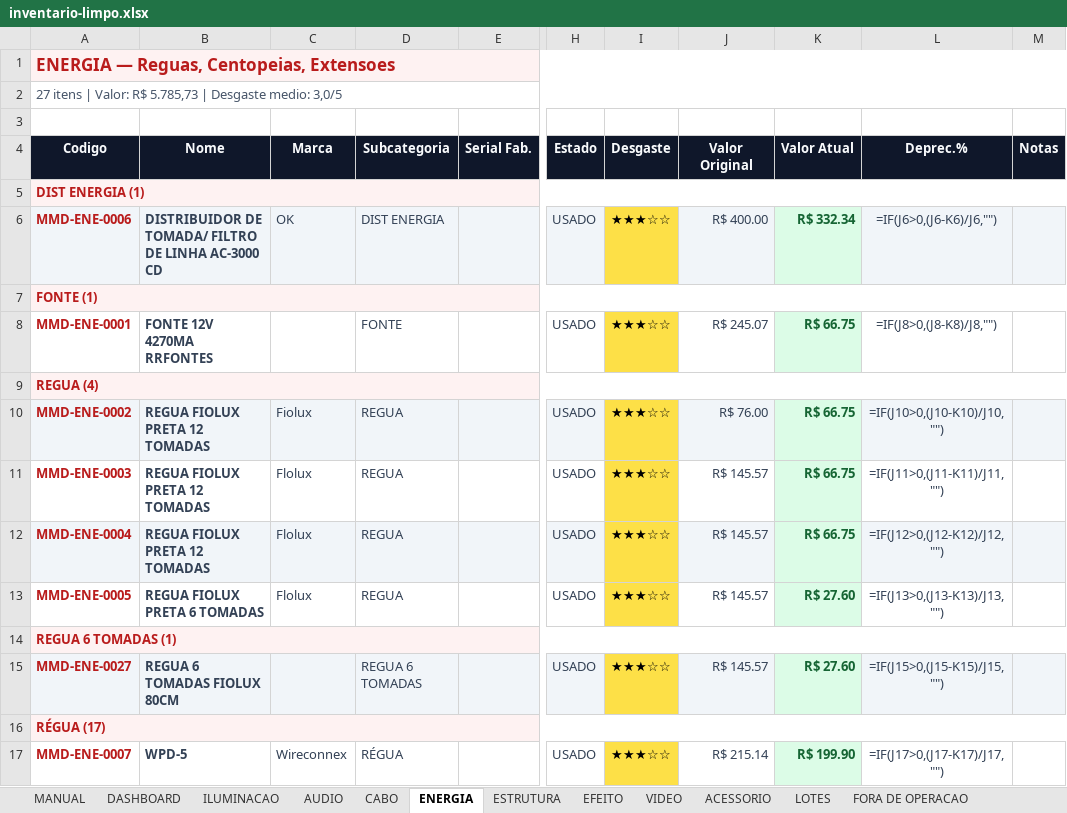
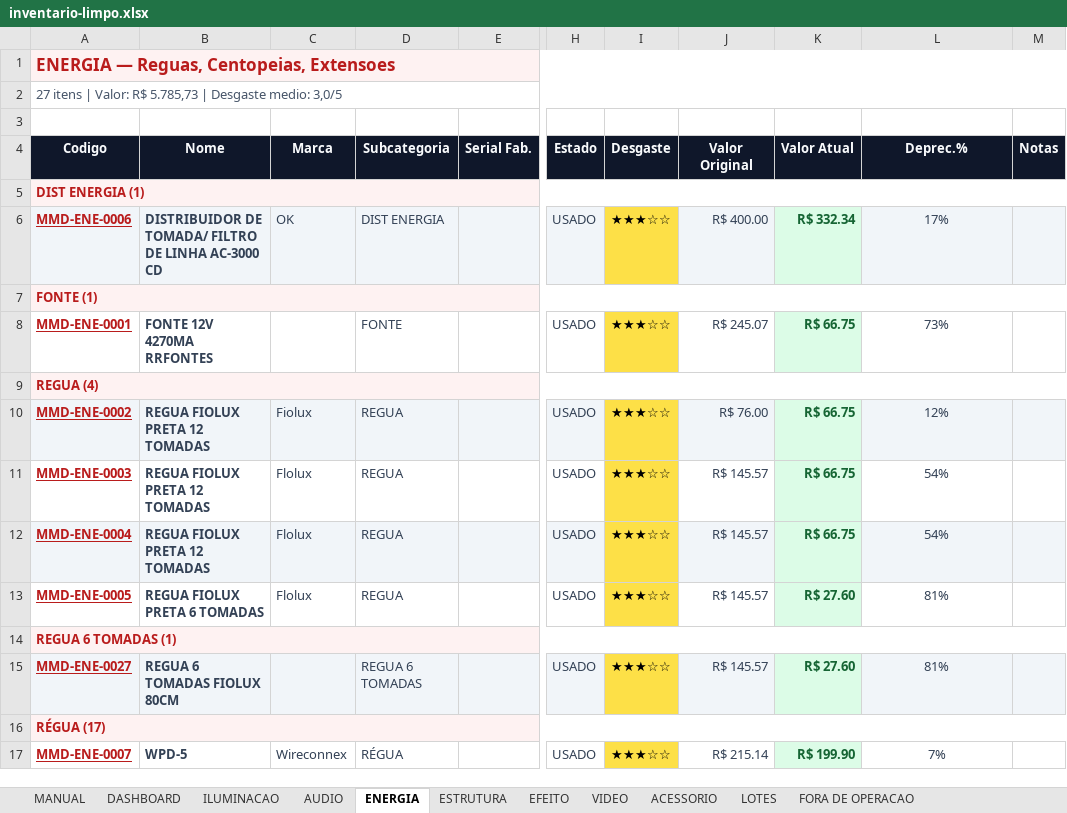
Before and after one commit to marcoraza/mmd, an Excel workbook: data/inventario-limpo.xlsx, sheet ENERGIA, drawn as a sheet; only a part is shown, gaps mark what is left out; values as stored, in another font and other column widths than the file's, no borders; formulas without a stored value are shown as written; charts and pictures and conditional formats not drawn; the diff covers the shown part only; the diff names each change by its address in the sheet, - before the commit and + after, or states it on an @@ line.

```diff
--- a/data/inventario-limpo.xlsx (sheet ENERGIA)
+++ b/data/inventario-limpo.xlsx (sheet ENERGIA)
-sheet tab: CABO
-A6 underline: off
+A6 underline: on
-L6 (Deprec.%): =IF(J6>0,(J6-K6)/J6,"")
+L6 (Deprec.%): 17%
-A8 underline: off
+A8 underline: on
-L8 (Deprec.%): =IF(J8>0,(J8-K8)/J8,"")
+L8 (Deprec.%): 73%
-A10:A13 underline: off
+A10:A13 underline: on
-L10 (Deprec.%): =IF(J10>0,(J10-K10)/J10,"")
+L10 (Deprec.%): 12%
-L11 (Deprec.%): =IF(J11>0,(J11-K11)/J11,"")
+L11 (Deprec.%): 54%
-L12 (Deprec.%): =IF(J12>0,(J12-K12)/J12,"")
+L12 (Deprec.%): 54%
-L13 (Deprec.%): =IF(J13>0,(J13-K13)/J13,"")
+L13 (Deprec.%): 81%
-A15 underline: off
+A15 underline: on
-L15 (Deprec.%): =IF(J15>0,(J15-K15)/J15,"")
+L15 (Deprec.%): 81%
-A17 underline: off
+A17 underline: on
-L17 (Deprec.%): =IF(J17>0,(J17-K17)/J17,"")
+L17 (Deprec.%): 7%
```
Also changed, not shown: 19 edited cells and cell formats elsewhere in this sheet, sheet ILUMINACAO, sheet AUDIO, sheet ESTRUTURA, sheet ACESSORIO, sheet EFEITO, sheet VIDEO, 1 more sheet, charts or pictures, 2 other files.
